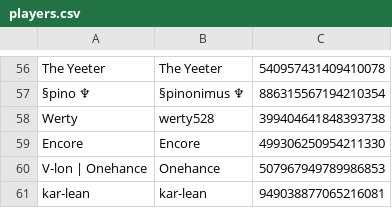
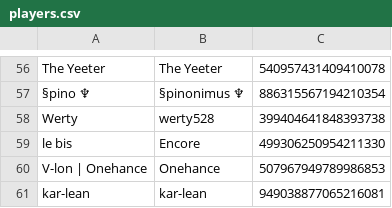
Before and after one commit to eyezayugh-rl/Scrubbys-Garage, a CSV file: Players/players.csv, drawn as a sheet; only a part is shown, gaps mark what is left out.

Commit message:
Updated Players

```diff
--- a/Players/players.csv
+++ b/Players/players.csv
@@ -58,3 +58,3 @@ The Yeeter,The Yeeter,540957431409410078
 Werty,werty528,399404641848393738
-Encore,Encore,499306250954211330
+le bis,Encore,499306250954211330
 V-lon | Onehance,Onehance,507967949789986853
```
